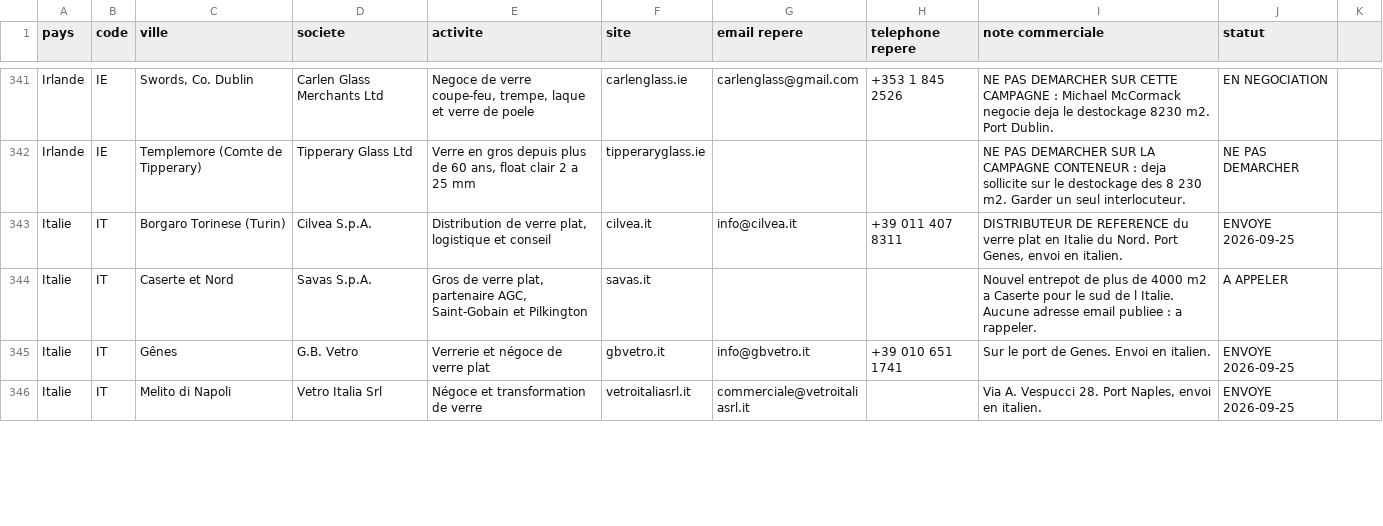
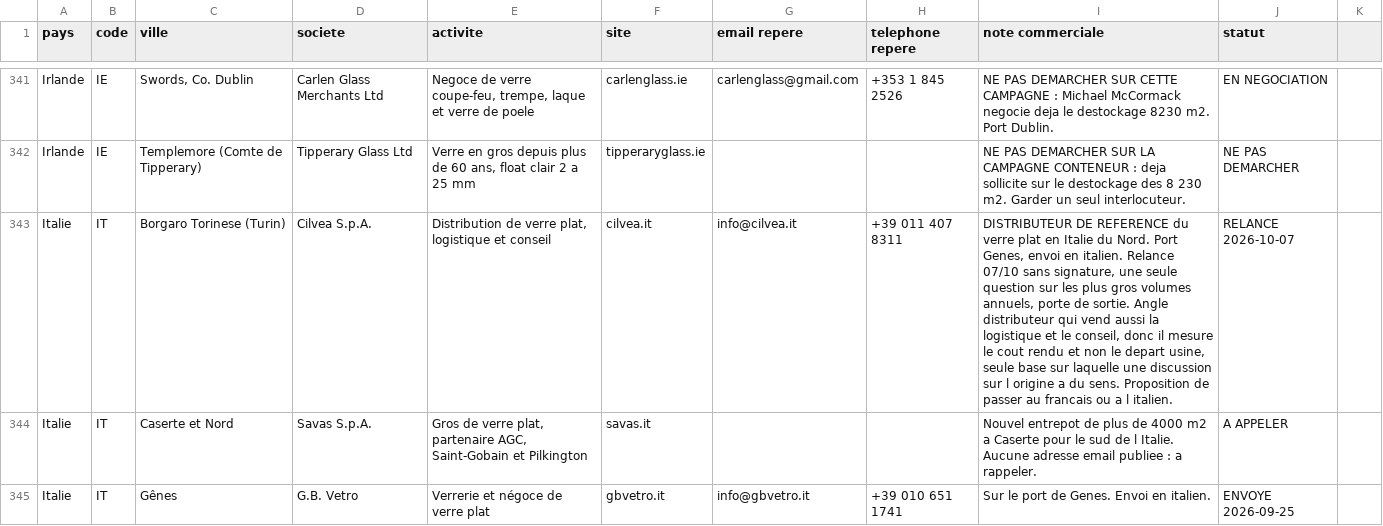
Before and after one commit to dgjmfrbv4k-lab/NOXEM-GROUP, a CSV file: campagne-conteneur-20-open-top/prospection/liste-prospects.csv, drawn as a sheet; only a part is shown, gaps mark what is left out; the shorter side is filled out with more unchanged rows; the diff covers the shown part only.

```diff
--- a/campagne-conteneur-20-open-top/prospection/liste-prospects.csv
+++ b/campagne-conteneur-20-open-top/prospection/liste-prospects.csv
@@ -342,3 +342,3 @@ Irlande;IE;Swords, Co. Dublin;Carlen Glass Merchants Ltd;Negoce de verre coupe-f
 Irlande;IE;Templemore (Comte de Tipperary);Tipperary Glass Ltd;Verre en gros depuis plus de 60 ans, float clair 2 a 25 mm;tipperaryglass.ie;;;NE PAS DEMARCHER SUR LA CAMPAGNE CONTENEUR : deja sollicite sur le destockage des 8 230 m2. Garder un seul interlocuteur.;NE PAS DEMARCHER
-Italie;IT;Borgaro Torinese (Turin);Cilvea S.p.A.;Distribution de verre plat, logistique et conseil;cilvea.it;info@cilvea.it;+39 011 407 8311;DISTRIBUTEUR DE REFERENCE du verre plat en Italie du Nord. Port Genes, envoi en italien.;ENVOYE 2026-09-25
+Italie;IT;Borgaro Torinese (Turin);Cilvea S.p.A.;Distribution de verre plat, logistique et conseil;cilvea.it;info@cilvea.it;+39 011 407 8311;DISTRIBUTEUR DE REFERENCE du verre plat en Italie du Nord. Port Genes, envoi en italien. Relance 07/10 sans signature, une seule question sur les plus gros volumes annuels, porte de sortie. Angle distributeur qui vend aussi la logistique et le conseil, donc il mesure le cout rendu et non le depart usine, seule base sur laquelle une discussion sur l origine a du sens. Proposition de passer au francais ou a l italien.;RELANCE 2026-10-07
 Italie;IT;Caserte et Nord;Savas S.p.A.;Gros de verre plat, partenaire AGC, Saint-Gobain et Pilkington;savas.it;;;Nouvel entrepot de plus de 4000 m2 a Caserte pour le sud de l Italie. Aucune adresse email publiee : a rappeler.;A APPELER
```
Also changed, not shown: 18 edited cells elsewhere in this file.
